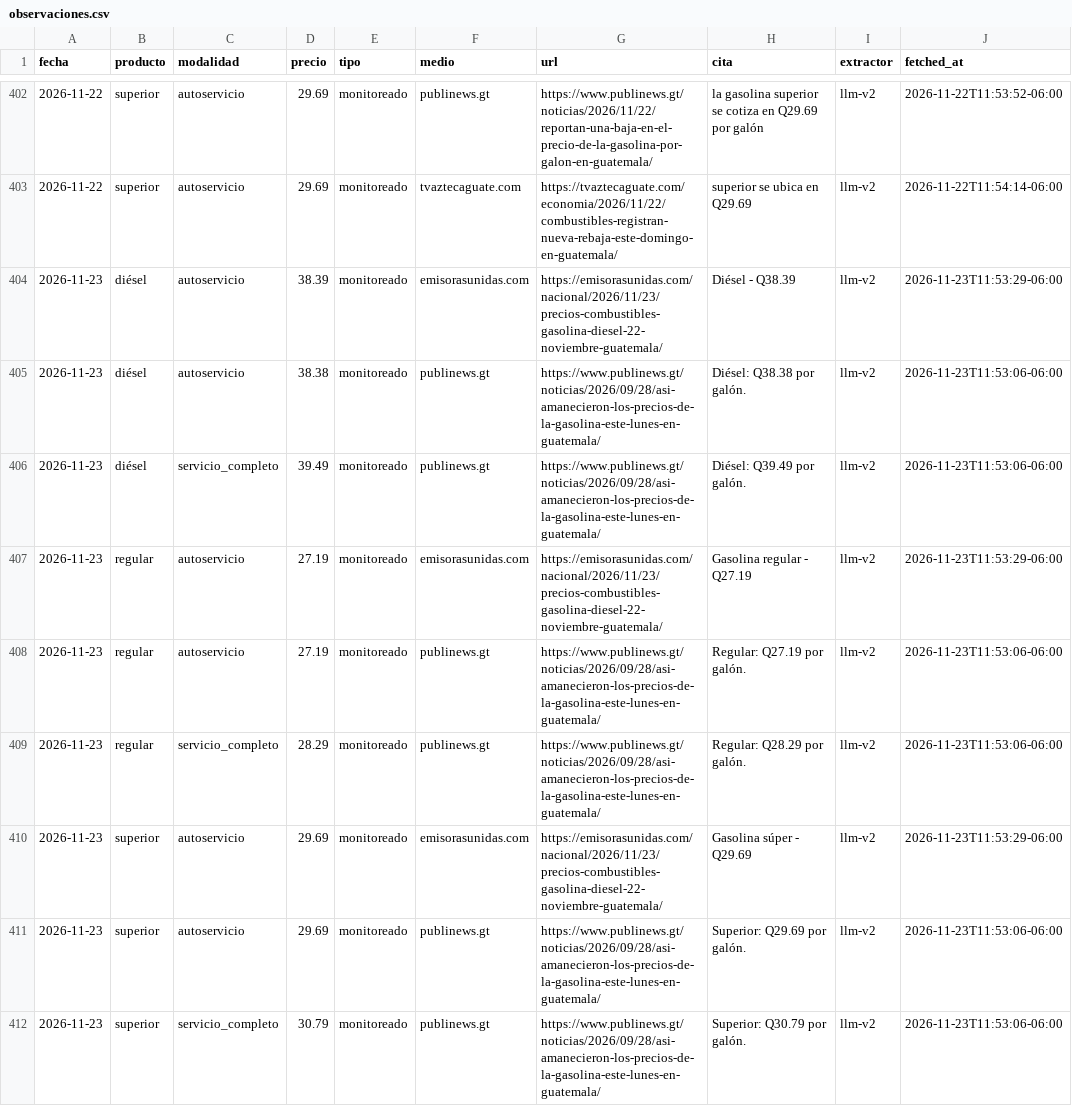
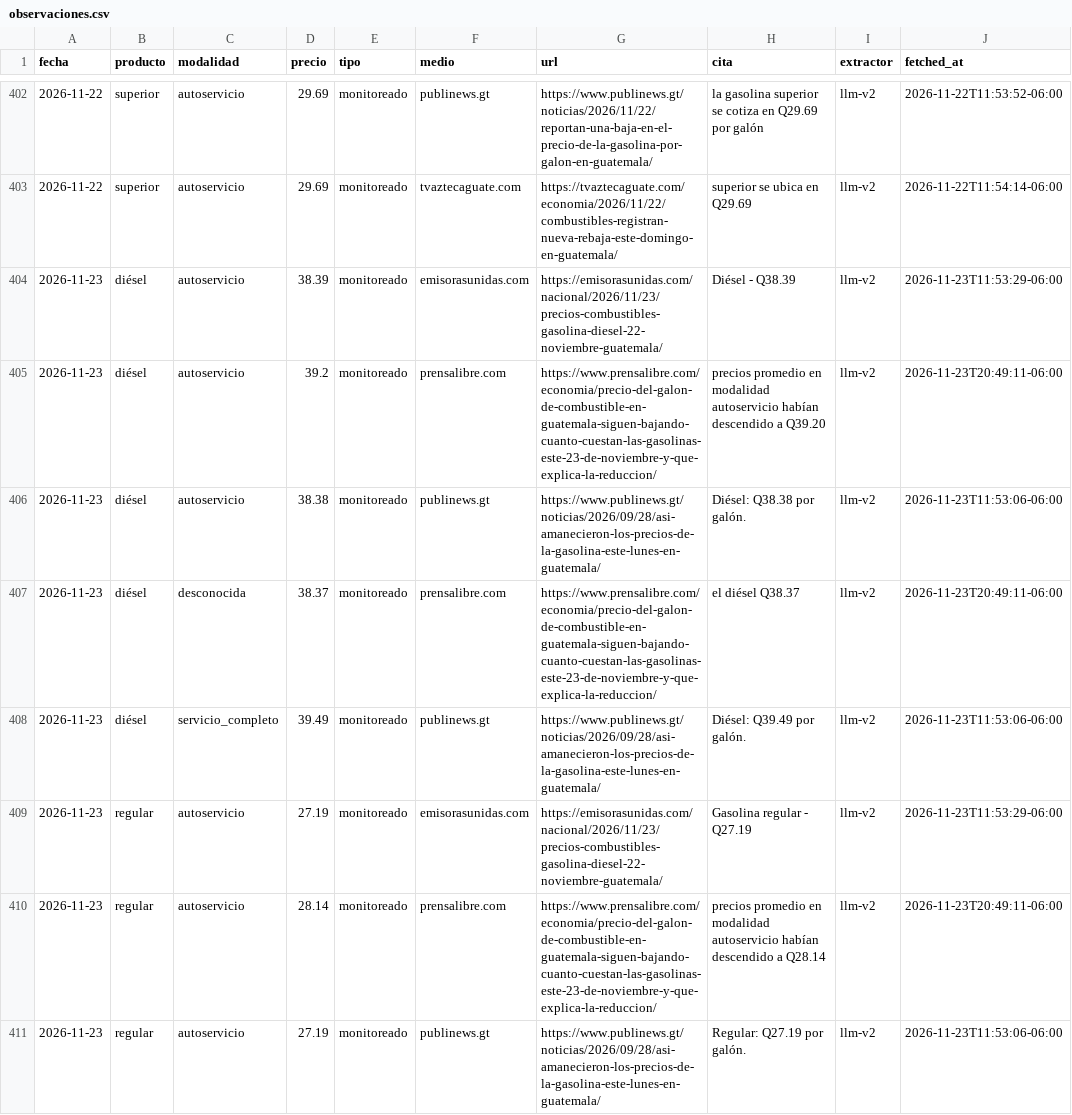
Before and after one commit to yartoorsdar/gasolina-gt, a CSV file: data/db/observaciones.csv, drawn as a sheet; only a part is shown, gaps mark what is left out; the shorter side is filled out with more unchanged rows; the diff covers the shown part only; the diff names each change by its address in the sheet, - before the commit and + after, or states it on an @@ line.

```diff
--- a/data/db/observaciones.csv
+++ b/data/db/observaciones.csv
+row 405: 2026-11-23 | diésel | autoservicio | 39.2 | monitoreado | prensalibre.com | https://www.prensalibre.com/economia/precio-del-galon-de-combustible-en-guatemala-siguen-bajando-cuanto-cuestan-las-gasolinas-este-23-de-noviembre-y-que-explica-la-reduccion/ | precios promedio en modalidad autoservicio habían descendido a Q39.20 | llm-v2 | 2026-11-23T20:49:11-06:00
+row 407: 2026-11-23 | diésel | desconocida | 38.37 | monitoreado | prensalibre.com | https://www.prensalibre.com/economia/precio-del-galon-de-combustible-en-guatemala-siguen-bajando-cuanto-cuestan-las-gasolinas-este-23-de-noviembre-y-que-explica-la-reduccion/ | el diésel Q38.37 | llm-v2 | 2026-11-23T20:49:11-06:00
+row 410: 2026-11-23 | regular | autoservicio | 28.14 | monitoreado | prensalibre.com | https://www.prensalibre.com/economia/precio-del-galon-de-combustible-en-guatemala-siguen-bajando-cuanto-cuestan-las-gasolinas-este-23-de-noviembre-y-que-explica-la-reduccion/ | precios promedio en modalidad autoservicio habían descendido a Q28.14 | llm-v2 | 2026-11-23T20:49:11-06:00
```
Also changed, not shown: 3 added rows elsewhere in this file, data/db/articulos.csv, data/db/consenso.csv, 2 other files.
